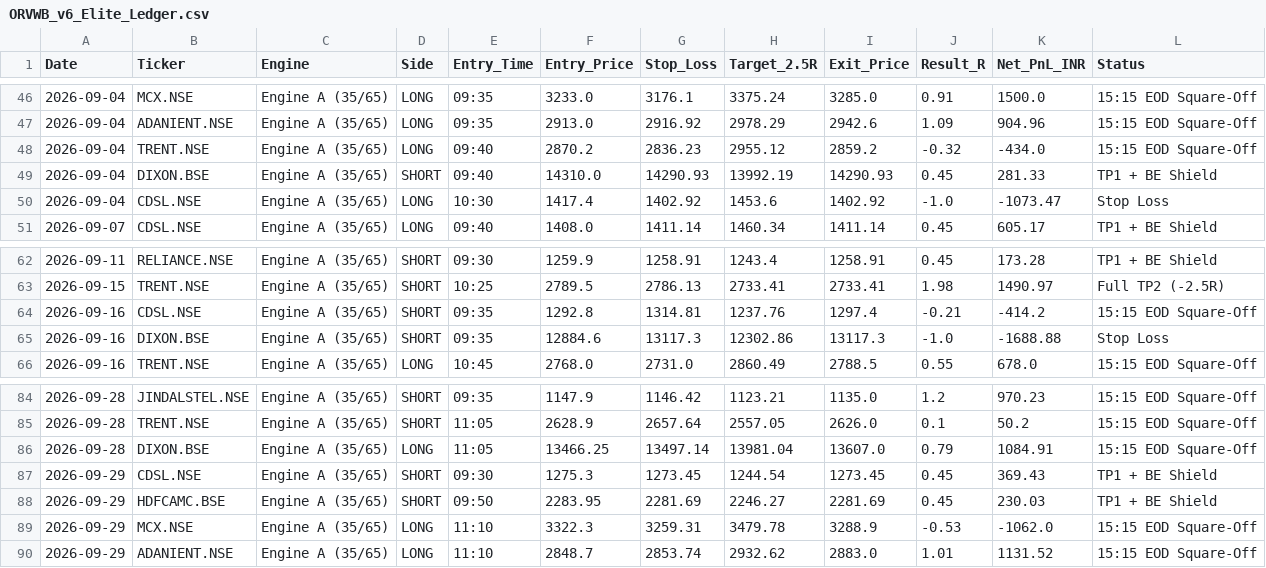
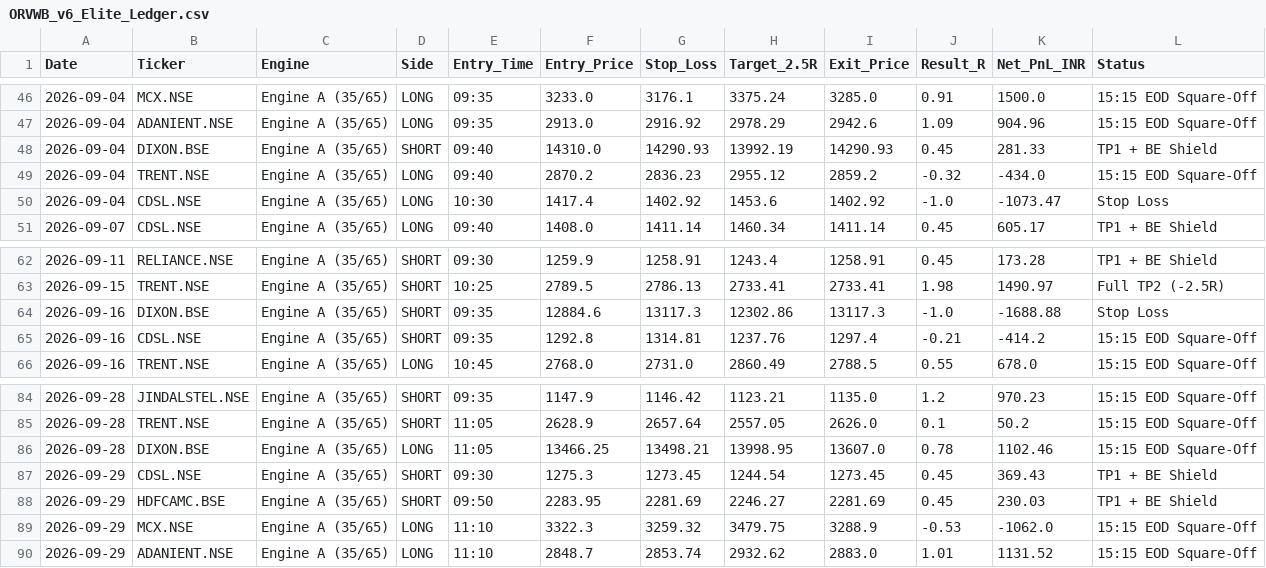
Before and after one commit to hellhound01210/algo-paper-trader, a CSV file: ORVWB_v6_Elite_Ledger.csv, drawn as a sheet; only a part is shown, gaps mark what is left out.

```diff
--- a/ORVWB_v6_Elite_Ledger.csv
+++ b/ORVWB_v6_Elite_Ledger.csv
@@ -47,4 +47,4 @@ Date,Ticker,Engine,Side,Entry_Time,Entry_Price,Stop_Loss,Target_2.5R,Exit_Price,
 2026-09-04,ADANIENT.NSE,Engine A (35/65),LONG,09:35,2913.0,2916.92,2978.29,2942.6,1.09,904.96,15:15 EOD Square-Off
+2026-09-04,DIXON.BSE,Engine A (35/65),SHORT,09:40,14310.0,14290.93,13992.19,14290.93,0.45,281.33,TP1 + BE Shield
 2026-09-04,TRENT.NSE,Engine A (35/65),LONG,09:40,2870.2,2836.23,2955.12,2859.2,-0.32,-434.0,15:15 EOD Square-Off
-2026-09-04,DIXON.BSE,Engine A (35/65),SHORT,09:40,14310.0,14290.93,13992.19,14290.93,0.45,281.33,TP1 + BE Shield
 2026-09-04,CDSL.NSE,Engine A (35/65),LONG,10:30,1417.4,1402.92,1453.6,1402.92,-1.0,-1073.47,Stop Loss
@@ -63,4 +63,4 @@ Date,Ticker,Engine,Side,Entry_Time,Entry_Price,Stop_Loss,Target_2.5R,Exit_Price,
 2026-09-15,TRENT.NSE,Engine A (35/65),SHORT,10:25,2789.5,2786.13,2733.41,2733.41,1.98,1490.97,Full TP2 (-2.5R)
+2026-09-16,DIXON.BSE,Engine A (35/65),SHORT,09:35,12884.6,13117.3,12302.86,13117.3,-1.0,-1688.88,Stop Loss
 2026-09-16,CDSL.NSE,Engine A (35/65),SHORT,09:35,1292.8,1314.81,1237.76,1297.4,-0.21,-414.2,15:15 EOD Square-Off
-2026-09-16,DIXON.BSE,Engine A (35/65),SHORT,09:35,12884.6,13117.3,12302.86,13117.3,-1.0,-1688.88,Stop Loss
 2026-09-16,TRENT.NSE,Engine A (35/65),LONG,10:45,2768.0,2731.0,2860.49,2788.5,0.55,678.0,15:15 EOD Square-Off
@@ -85,6 +85,6 @@ Date,Ticker,Engine,Side,Entry_Time,Entry_Price,Stop_Loss,Target_2.5R,Exit_Price,
 2026-09-28,TRENT.NSE,Engine A (35/65),SHORT,11:05,2628.9,2657.64,2557.05,2626.0,0.1,50.2,15:15 EOD Square-Off
-2026-09-28,DIXON.BSE,Engine A (35/65),LONG,11:05,13466.25,13497.14,13981.04,13607.0,0.79,1084.91,15:15 EOD Square-Off
+2026-09-28,DIXON.BSE,Engine A (35/65),LONG,11:05,13466.25,13498.21,13998.95,13607.0,0.78,1102.46,15:15 EOD Square-Off
 2026-09-29,CDSL.NSE,Engine A (35/65),SHORT,09:30,1275.3,1273.45,1244.54,1273.45,0.45,369.43,TP1 + BE Shield
 2026-09-29,HDFCAMC.BSE,Engine A (35/65),SHORT,09:50,2283.95,2281.69,2246.27,2281.69,0.45,230.03,TP1 + BE Shield
-2026-09-29,MCX.NSE,Engine A (35/65),LONG,11:10,3322.3,3259.31,3479.78,3288.9,-0.53,-1062.0,15:15 EOD Square-Off
+2026-09-29,MCX.NSE,Engine A (35/65),LONG,11:10,3322.3,3259.32,3479.75,3288.9,-0.53,-1062.0,15:15 EOD Square-Off
 2026-09-29,ADANIENT.NSE,Engine A (35/65),LONG,11:10,2848.7,2853.74,2932.62,2883.0,1.01,1131.52,15:15 EOD Square-Off
```
